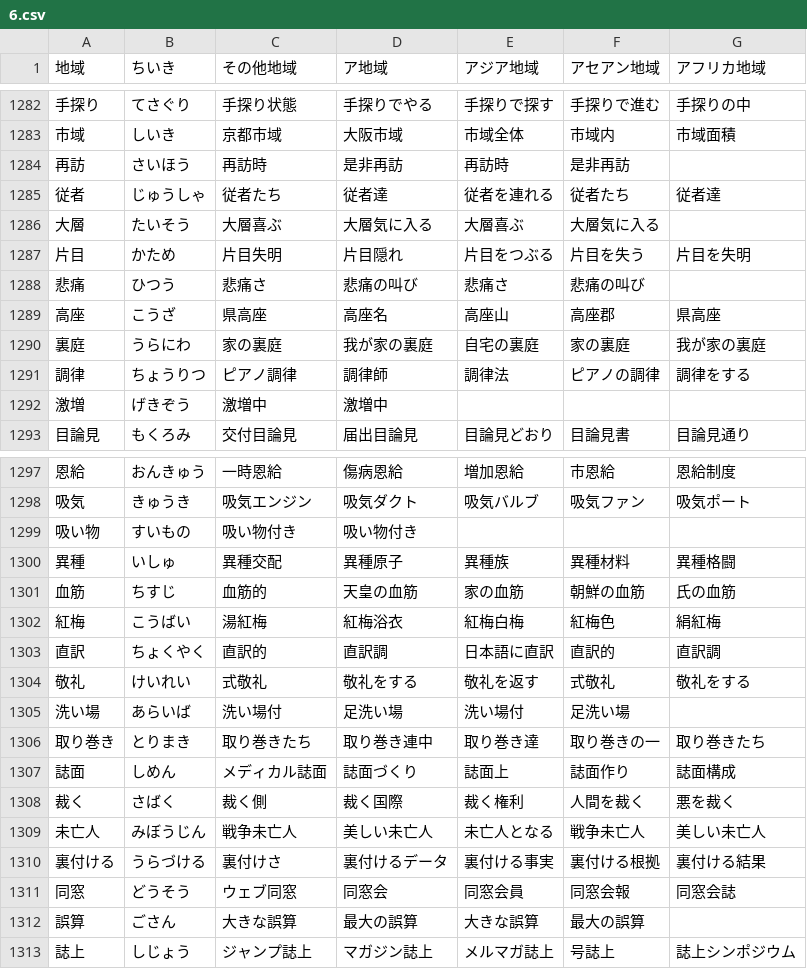
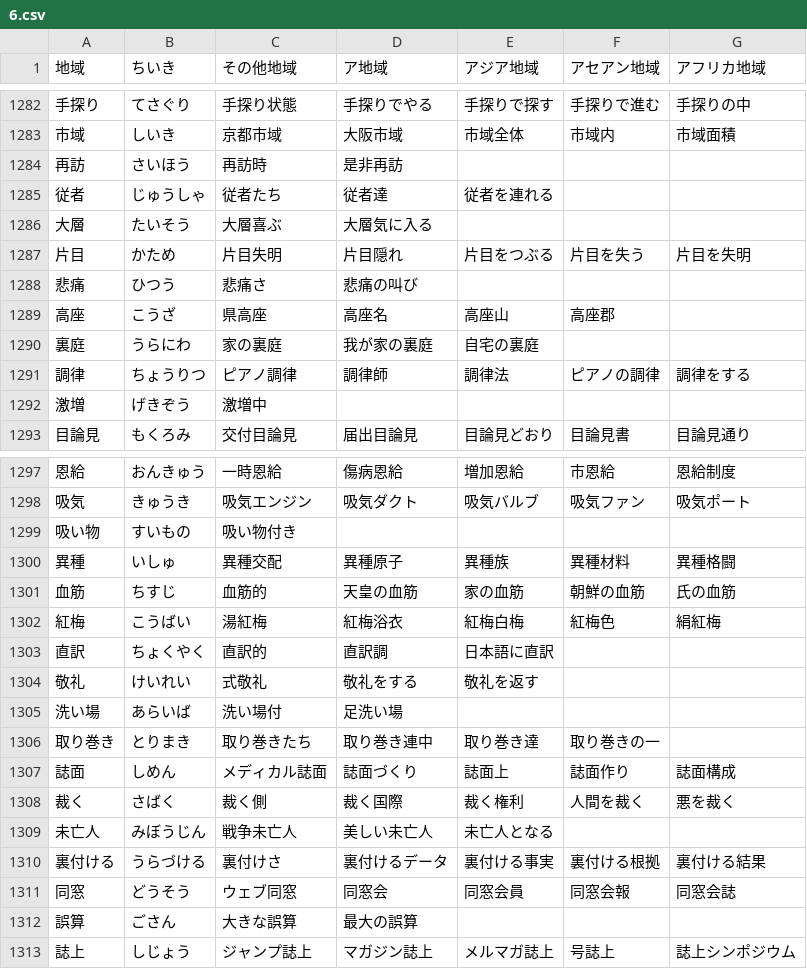
Before and after one commit to marmooo/tegaki-kaki, a CSV file: src/data/6.csv, drawn as a sheet; only a part is shown, gaps mark what is left out; the diff covers the shown part only.

```diff
--- a/src/data/6.csv
+++ b/src/data/6.csv
@@ -1283,11 +1283,11 @@
 市域,しいき,京都市域,大阪市域,市域全体,市域内,市域面積
-再訪,さいほう,再訪時,是非再訪,再訪時,是非再訪
-従者,じゅうしゃ,従者たち,従者達,従者を連れる,従者たち,従者達
-大層,たいそう,大層喜ぶ,大層気に入る,大層喜ぶ,大層気に入る
+再訪,さいほう,再訪時,是非再訪
+従者,じゅうしゃ,従者たち,従者達,従者を連れる
+大層,たいそう,大層喜ぶ,大層気に入る
 片目,かため,片目失明,片目隠れ,片目をつぶる,片目を失う,片目を失明
-悲痛,ひつう,悲痛さ,悲痛の叫び,悲痛さ,悲痛の叫び
-高座,こうざ,県高座,高座名,高座山,高座郡,県高座
-裏庭,うらにわ,家の裏庭,我が家の裏庭,自宅の裏庭,家の裏庭,我が家の裏庭
+悲痛,ひつう,悲痛さ,悲痛の叫び
+高座,こうざ,県高座,高座名,高座山,高座郡
+裏庭,うらにわ,家の裏庭,我が家の裏庭,自宅の裏庭
 調律,ちょうりつ,ピアノ調律,調律師,調律法,ピアノの調律,調律をする
-激増,げきぞう,激増中,激増中
+激増,げきぞう,激増中
 目論見,もくろみ,交付目論見,届出目論見,目論見どおり,目論見書,目論見通り
@@ -1298,3 +1298,3 @@
 吸気,きゅうき,吸気エンジン,吸気ダクト,吸気バルブ,吸気ファン,吸気ポート
-吸い物,すいもの,吸い物付き,吸い物付き
+吸い物,すいもの,吸い物付き
 異種,いしゅ,異種交配,異種原子,異種族,異種材料,異種格闘
@@ -1302,12 +1302,12 @@
 紅梅,こうばい,湯紅梅,紅梅浴衣,紅梅白梅,紅梅色,絹紅梅
-直訳,ちょくやく,直訳的,直訳調,日本語に直訳,直訳的,直訳調
-敬礼,けいれい,式敬礼,敬礼をする,敬礼を返す,式敬礼,敬礼をする
-洗い場,あらいば,洗い場付,足洗い場,洗い場付,足洗い場
-取り巻き,とりまき,取り巻きたち,取り巻き連中,取り巻き達,取り巻きの一,取り巻きたち
+直訳,ちょくやく,直訳的,直訳調,日本語に直訳
+敬礼,けいれい,式敬礼,敬礼をする,敬礼を返す
+洗い場,あらいば,洗い場付,足洗い場
+取り巻き,とりまき,取り巻きたち,取り巻き連中,取り巻き達,取り巻きの一
 誌面,しめん,メディカル誌面,誌面づくり,誌面上,誌面作り,誌面構成
 裁く,さばく,裁く側,裁く国際,裁く権利,人間を裁く,悪を裁く
-未亡人,みぼうじん,戦争未亡人,美しい未亡人,未亡人となる,戦争未亡人,美しい未亡人
+未亡人,みぼうじん,戦争未亡人,美しい未亡人,未亡人となる
 裏付ける,うらづける,裏付けさ,裏付けるデータ,裏付ける事実,裏付ける根拠,裏付ける結果
 同窓,どうそう,ウェブ同窓,同窓会,同窓会員,同窓会報,同窓会誌
-誤算,ごさん,大きな誤算,最大の誤算,大きな誤算,最大の誤算
+誤算,ごさん,大きな誤算,最大の誤算
 誌上,しじょう,ジャンプ誌上,マガジン誌上,メルマガ誌上,号誌上,誌上シンポジウム
```
Also changed, not shown: 126 edited cells elsewhere in this file, src/data/2.csv, src/data/3.csv, 22 other files.
